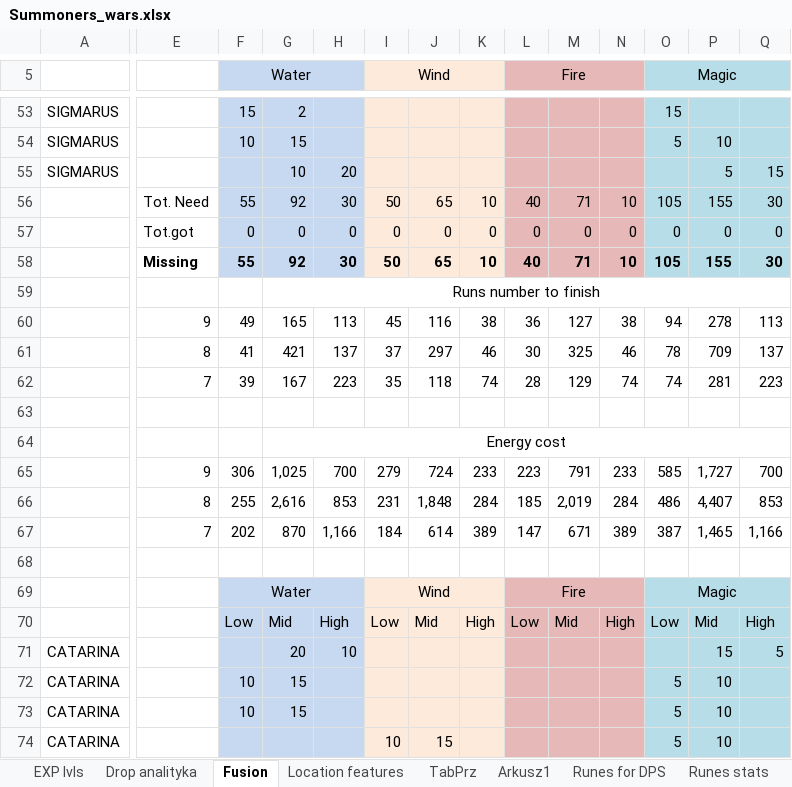
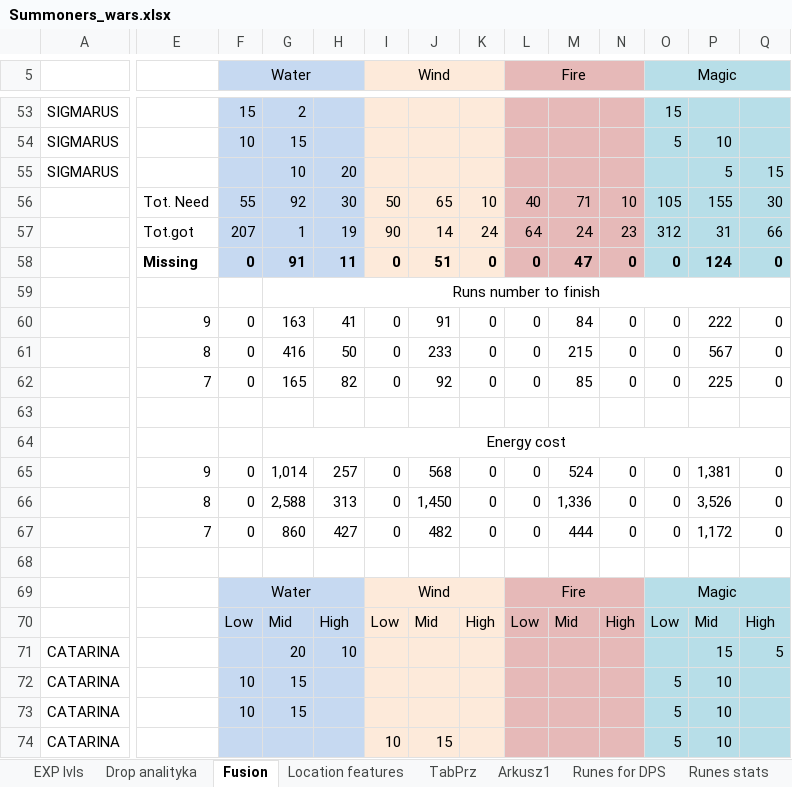
Before and after one commit to mariusz1976/mmorpg, an Excel workbook: Summoners_wars.xlsx, sheet Fusion, drawn as a sheet; only a part is shown, gaps mark what is left out; values as stored, in another font and other column widths than the file's, no borders; removed rows and columns are numbered as before the commit, all else as after; rows hold the shown columns only; the diff covers the shown part only; the diff names each change by its address in the sheet, - before the commit and + after, or states it on an @@ line.

Commit message:
no message

```diff
--- a/Summoners_wars.xlsx (sheet Fusion)
+++ b/Summoners_wars.xlsx (sheet Fusion)
+row 57:  | Tot.got | 207 | 1 | 19 | 90 | 14 | 24 | 64 | 24 | 23 | 312 | 31 | 66
-E58: Tot.got
+E58: Missing
-E58:Q58 bold: off
+E58:Q58 bold: on
-G58: 0
+G58: 91
-H58: 0
+H58: 11
-J58: 0
+J58: 51
-M58: 0
+M58: 47
-P58: 0
+P58: 124
-row 58:  | Missing | 55 | 92 | 30 | 50 | 65 | 10 | 40 | 71 | 10 | 105 | 155 | 30
-row 60:  | 9 | 49 | 165 | 113 | 45 | 116 | 38 | 36 | 127 | 38 | 94 | 278 | 113
-row 61:  | 8 | 41 | 421 | 137 | 37 | 297 | 46 | 30 | 325 | 46 | 78 | 709 | 137
-row 62:  | 7 | 39 | 167 | 223 | 35 | 118 | 74 | 28 | 129 | 74 | 74 | 281 | 223
+row 60:  | 9 | 0 | 163 | 41 | 0 | 91 | 0 | 0 | 84 | 0 | 0 | 222 | 0
+row 61:  | 8 | 0 | 416 | 50 | 0 | 233 | 0 | 0 | 215 | 0 | 0 | 567 | 0
+row 62:  | 7 | 0 | 165 | 82 | 0 | 92 | 0 | 0 | 85 | 0 | 0 | 225 | 0
-row 65:  | 9 | 306 | 1,025 | 700 | 279 | 724 | 233 | 223 | 791 | 233 | 585 | 1,727 | 700
-row 66:  | 8 | 255 | 2,616 | 853 | 231 | 1,848 | 284 | 185 | 2,019 | 284 | 486 | 4,407 | 853
-row 67:  | 7 | 202 | 870 | 1,166 | 184 | 614 | 389 | 147 | 671 | 389 | 387 | 1,465 | 1,166
+row 65:  | 9 | 0 | 1,014 | 257 | 0 | 568 | 0 | 0 | 524 | 0 | 0 | 1,381 | 0
+row 66:  | 8 | 0 | 2,588 | 313 | 0 | 1,450 | 0 | 0 | 1,336 | 0 | 0 | 3,526 | 0
+row 67:  | 7 | 0 | 860 | 427 | 0 | 482 | 0 | 0 | 444 | 0 | 0 | 1,172 | 0
```
Also changed, not shown: 2 added rows, 2 removed rows, 48 edited cells and cell formats elsewhere in this sheet, sheet Drop analityka, sheet TabPrz, sheet Location features, sheet ToA auto, formulas that keep their value, charts or pictures.
